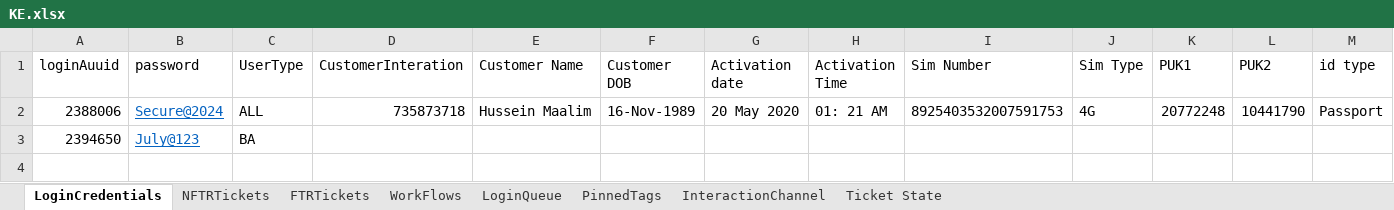
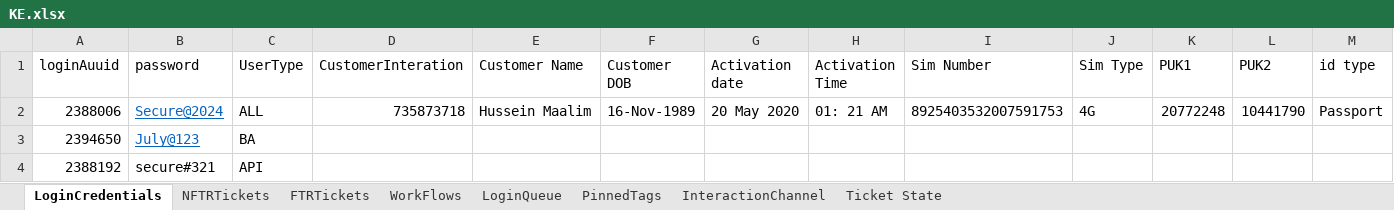
Before and after one commit to michaeadi/cs-portal-automation_selenium, an Excel workbook: Excels/KE.xlsx, sheet LoginCredentials, drawn as a sheet; only a part is shown; values as stored, in another font and other column widths than the file's, no borders; rows hold the shown columns only; the diff names each change by its address in the sheet, - before the commit and + after, or states it on an @@ line.

```diff
--- a/Excels/KE.xlsx (sheet LoginCredentials)
+++ b/Excels/KE.xlsx (sheet LoginCredentials)
+row 4: 2388192 | secure#321 | API
```
Also changed, not shown: sheet NFTRTickets, sheet FTRTickets, 30 other files.
